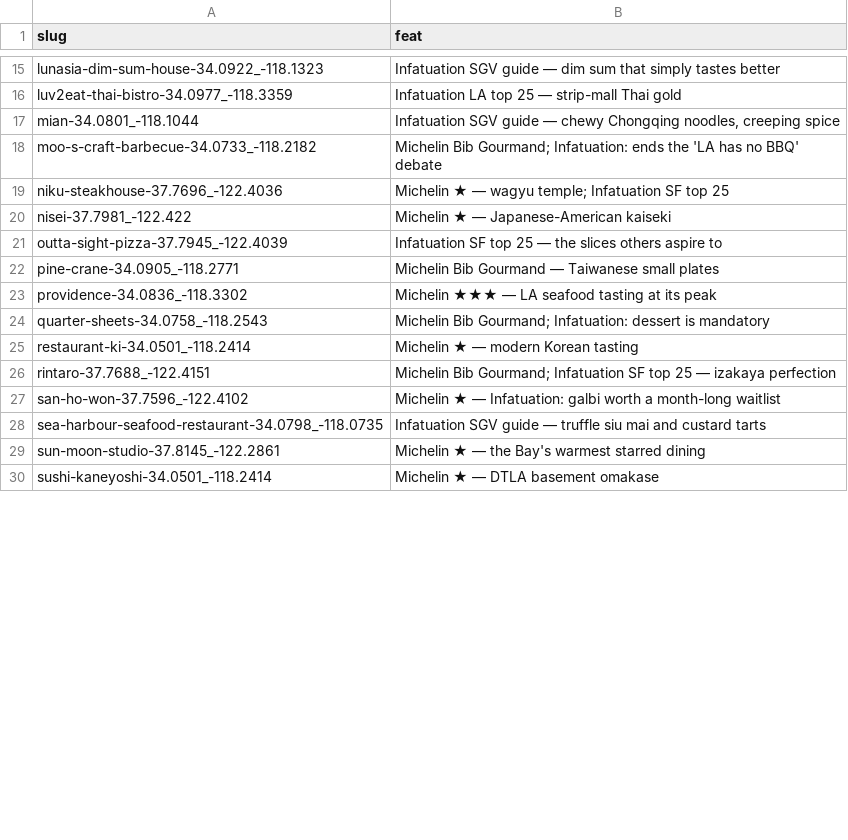
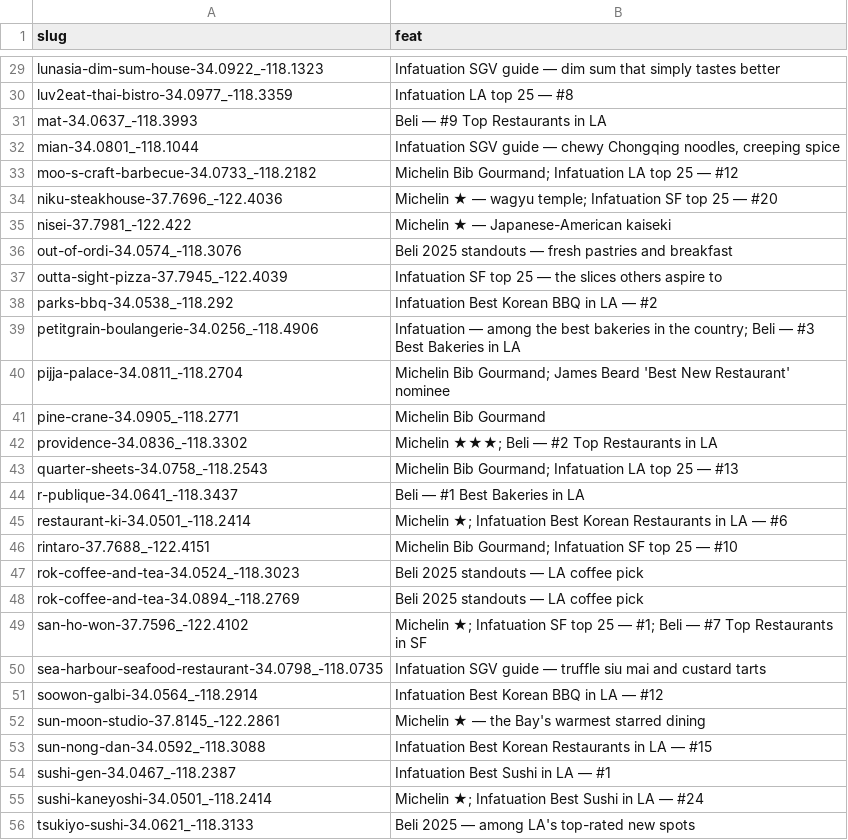
Before and after one commit to alexzhangryan/RestaurantMap, a TSV file: featured.tsv, drawn as a sheet; only a part is shown, gaps mark what is left out; addresses are those after the commit; the diff covers the shown part only; the diff names each change by its address in the sheet, - before the commit and + after, or states it on an @@ line.

```diff
--- a/featured.tsv
+++ b/featured.tsv
-B30 (feat): Infatuation LA top 25 — strip-mall Thai gold
+B30 (feat): Infatuation LA top 25 — #8
+row 31: mat-34.0637_-118.3993 | Beli — #9 Top Restaurants in LA
-B33 (feat): …Bib Gourmand; Infatuation: ends the 'LA has no BBQ' debate
+B33 (feat): …Bib Gourmand; Infatuation LA top 25 — #12
-B34 (feat): …top 25
+B34 (feat): …top 25 — #20
@@ row 39 moved to row 36: out-of-ordi-34.0574_-118.3076 @@
+row 38: parks-bbq-34.0538_-118.292 | Infatuation Best Korean BBQ in LA — #2
+row 39: petitgrain-boulangerie-34.0256_-118.4906 | Infatuation — among the best bakeries in the country; Beli — #3 Best Bakeries in LA
@@ row 35 moved to row 40: pijja-palace-34.0811_-118.2704 @@
-B41 (feat): Michelin Bib Gourmand — Taiwanese small plates
+B41 (feat): Michelin Bib Gourmand
-B42 (feat): Michelin ★★★ — LA seafood tasting at its peak
+B42 (feat): Michelin ★★★; Beli — #2 Top Restaurants in LA
-B43 (feat): …Bib Gourmand; Infatuation: dessert is mandatory
+B43 (feat): …Bib Gourmand; Infatuation LA top 25 — #13
+row 44: r-publique-34.0641_-118.3437 | Beli — #1 Best Bakeries in LA
-B45 (feat): Michelin ★ — modern Korean tasting
+B45 (feat): Michelin ★; Infatuation Best Korean Restaurants in LA — #6
-B46 (feat): …25 — izakaya perfection
+B46 (feat): …25 — #10
@@ row 41 moved to row 47: rok-coffee-and-tea-34.0524_-118.3023 @@
@@ row 40 moved to row 48: rok-coffee-and-tea-34.0894_-118.2769 @@
-B49 (feat): Michelin ★ — Infatuation: galbi worth a month-long waitlist
+B49 (feat): Michelin ★; Infatuation SF top 25 — #1; Beli — #7 Top Restaurants in SF
+row 51: soowon-galbi-34.0564_-118.2914 | Infatuation Best Korean BBQ in LA — #12
+row 53: sun-nong-dan-34.0592_-118.3088 | Infatuation Best Korean Restaurants in LA — #15
+row 54: sushi-gen-34.0467_-118.2387 | Infatuation Best Sushi in LA — #1
-B55 (feat): Michelin ★ — DTLA basement omakase
+B55 (feat): Michelin ★; Infatuation Best Sushi in LA — #24
@@ row 42 moved to row 56: tsukiyo-sushi-34.0621_-118.3133 @@
```
Also changed, not shown: 9 added rows, 1 removed row, 5 moved rows and 10 edited cells elsewhere in this file, 8 other files.
